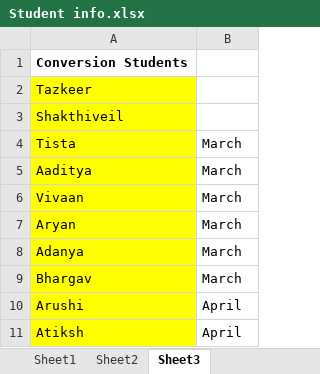
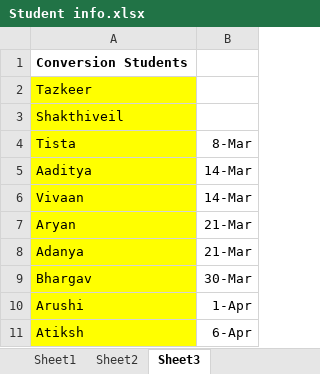
Before and after one commit to KansaraT/codingal-course, an Excel workbook: Student info.xlsx, sheet Sheet3, drawn as a sheet; values as stored, in another font and other column widths than the file's, no borders; the diff names each change by its address in the sheet, - before the commit and + after, or states it on an @@ line.

```diff
--- a/Student info.xlsx (sheet Sheet3)
+++ b/Student info.xlsx (sheet Sheet3)
-B4: March
+B4: 8-Mar
-B5:B6: March
+B5:B6: 14-Mar
-B7:B8: March
+B7:B8: 21-Mar
-B9: March
+B9: 30-Mar
-B10: April
+B10: 1-Apr
-B11: April
+B11: 6-Apr
```
Also changed, not shown: sheet Sheet1, sheet Sheet2, formulas that keep their value.
